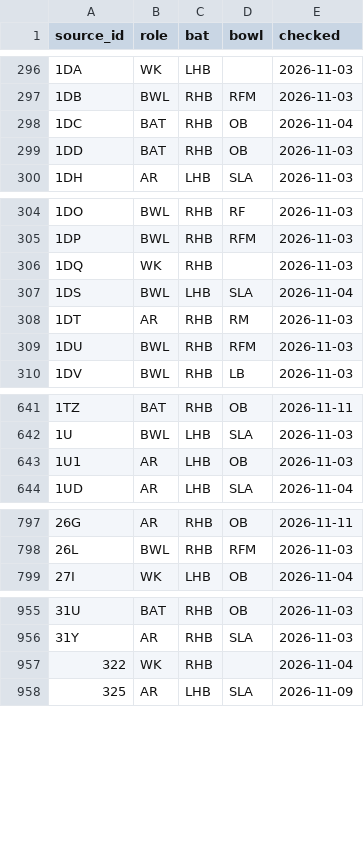
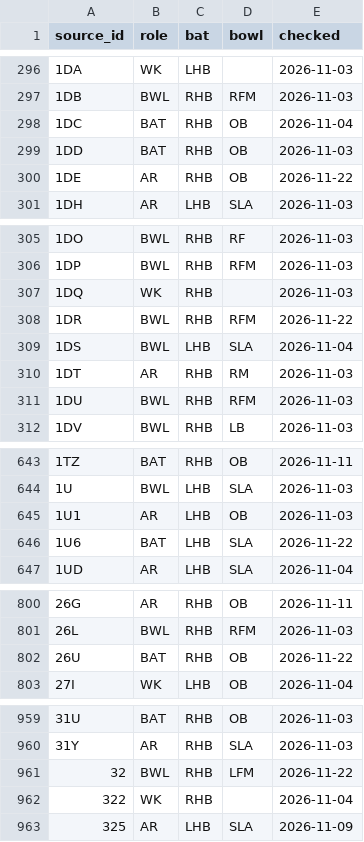
Before and after one commit to dheerajgoel17/cricket-data, a CSV file: data/profiles/profiles.csv, drawn as a sheet; only a part is shown, gaps mark what is left out; the diff covers the shown part only.

```diff
--- a/data/profiles/profiles.csv
+++ b/data/profiles/profiles.csv
@@ -299,2 +299,3 @@ source_id,role,bat,bowl,checked
 1DD,BAT,RHB,OB,2026-11-03
+1DE,AR,RHB,OB,2026-11-22
 1DH,AR,LHB,SLA,2026-11-03
@@ -306,2 +307,3 @@ source_id,role,bat,bowl,checked
 1DQ,WK,RHB,,2026-11-03
+1DR,BWL,RHB,RFM,2026-11-22
 1DS,BWL,LHB,SLA,2026-11-04
@@ -643,2 +645,3 @@ source_id,role,bat,bowl,checked
 1U1,AR,LHB,OB,2026-11-03
+1U6,BAT,LHB,SLA,2026-11-22
 1UD,AR,LHB,SLA,2026-11-04
@@ -798,2 +801,3 @@ source_id,role,bat,bowl,checked
 26L,BWL,RHB,RFM,2026-11-03
+26U,BAT,RHB,OB,2026-11-22
 27I,WK,LHB,OB,2026-11-04
@@ -956,2 +960,3 @@ source_id,role,bat,bowl,checked
 31Y,AR,RHB,SLA,2026-11-03
+32,BWL,RHB,LFM,2026-11-22
 322,WK,RHB,,2026-11-04
```
Also changed, not shown: 1 added row elsewhere in this file.
